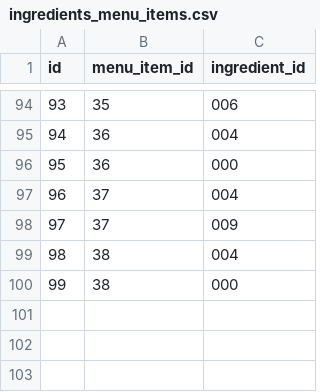
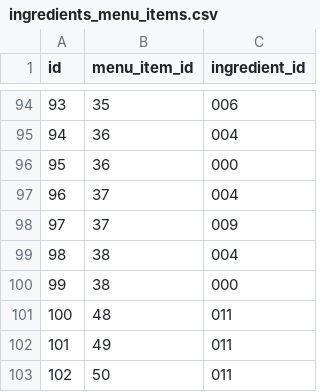
Before and after one commit to CSCE331-Fall2025-900-911/gang62_project3, a CSV file: data/ingredients_menu_items.csv, drawn as a sheet; only a part is shown, gaps mark what is left out; the diff names each change by its address in the sheet, - before the commit and + after, or states it on an @@ line.

```diff
--- a/data/ingredients_menu_items.csv
+++ b/data/ingredients_menu_items.csv
+row 101: 100 | 48 | 011
+row 102: 101 | 49 | 011
+row 103: 102 | 50 | 011
```
Also changed, not shown: 1 other file.
